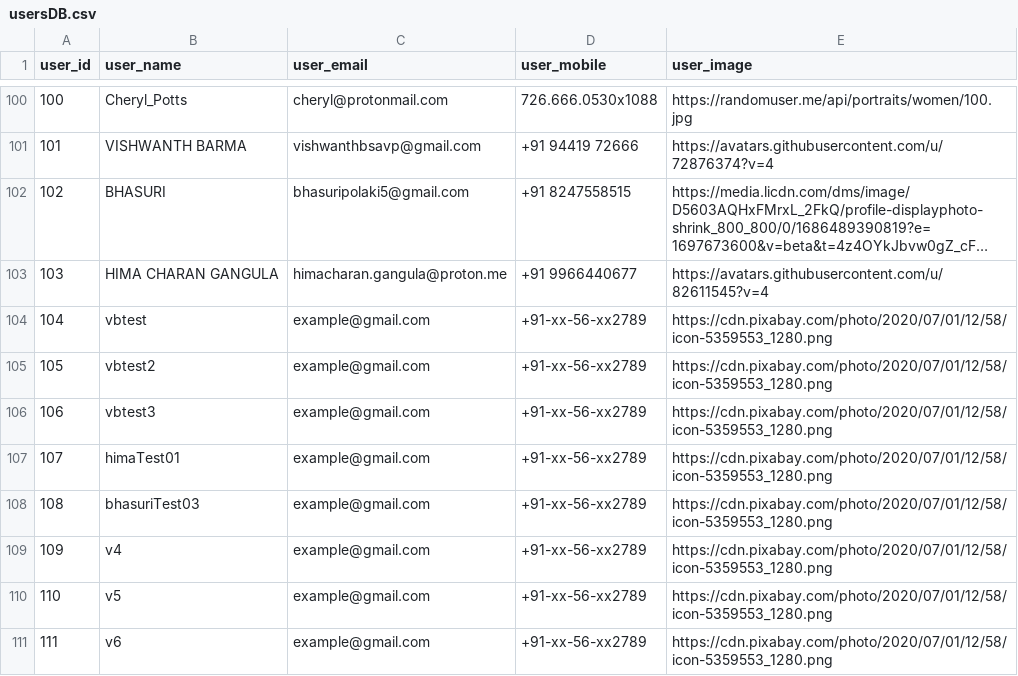
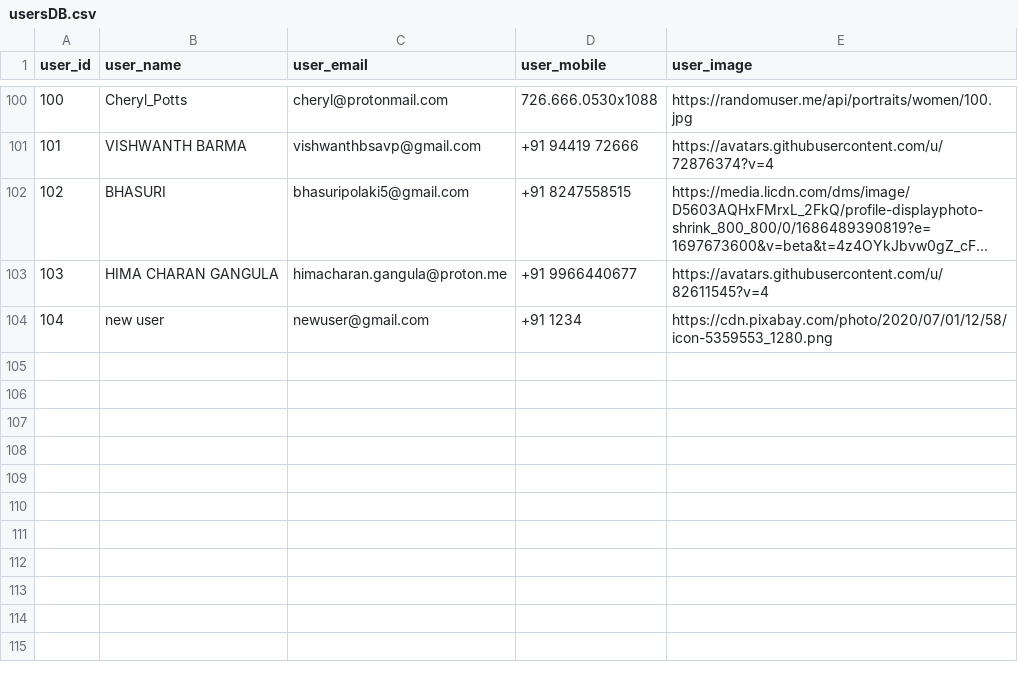
Before and after one commit to VishwanthBarma/product_grid, a CSV file: backend/gridDB/usersDB.csv, drawn as a sheet; only a part is shown, gaps mark what is left out; long unchanged cells end in ….

```diff
--- a/backend/gridDB/usersDB.csv
+++ b/backend/gridDB/usersDB.csv
@@ -103,9 +103,2 @@ user_id,user_name,user_email,user_mobile,user_image
 103,HIMA CHARAN GANGULA,himacharan.gangula@proton.me,+91 9966440677,https://avatars.githubusercontent.com/u/82611545?v=4
-104,vbtest,example@gmail.com,+91-xx-56-xx2789,https://cdn.pixabay.com/photo/2020/07/01/12/58/icon-5359553_1280.png
-105,vbtest2,example@gmail.com,+91-xx-56-xx2789,https://cdn.pixabay.com/photo/2020/07/01/12/58/icon-5359553_1280.png
-106,vbtest3,example@gmail.com,+91-xx-56-xx2789,https://cdn.pixabay.com/photo/2020/07/01/12/58/icon-5359553_1280.png
-107,himaTest01,example@gmail.com,+91-xx-56-xx2789,https://cdn.pixabay.com/photo/2020/07/01/12/58/icon-5359553_1280.png
-108,bhasuriTest03,example@gmail.com,+91-xx-56-xx2789,https://cdn.pixabay.com/photo/2020/07/01/12/58/icon-5359553_1280.png
-109,v4,example@gmail.com,+91-xx-56-xx2789,https://cdn.pixabay.com/photo/2020/07/01/12/58/icon-5359553_1280.png
-110,v5,example@gmail.com,+91-xx-56-xx2789,https://cdn.pixabay.com/photo/2020/07/01/12/58/icon-5359553_1280.png
-111,v6,example@gmail.com,+91-xx-56-xx2789,https://cdn.pixabay.com/photo/2020/07/01/12/58/icon-5359553_1280.png
+104,new user,newuser@gmail.com,+91 1234,https://cdn.pixabay.com/photo/2020/07/01/12/58/icon-5359553_1280.png
```
Also changed, not shown: backend/gridDB/userProductRelation.csv, 3 other files.
